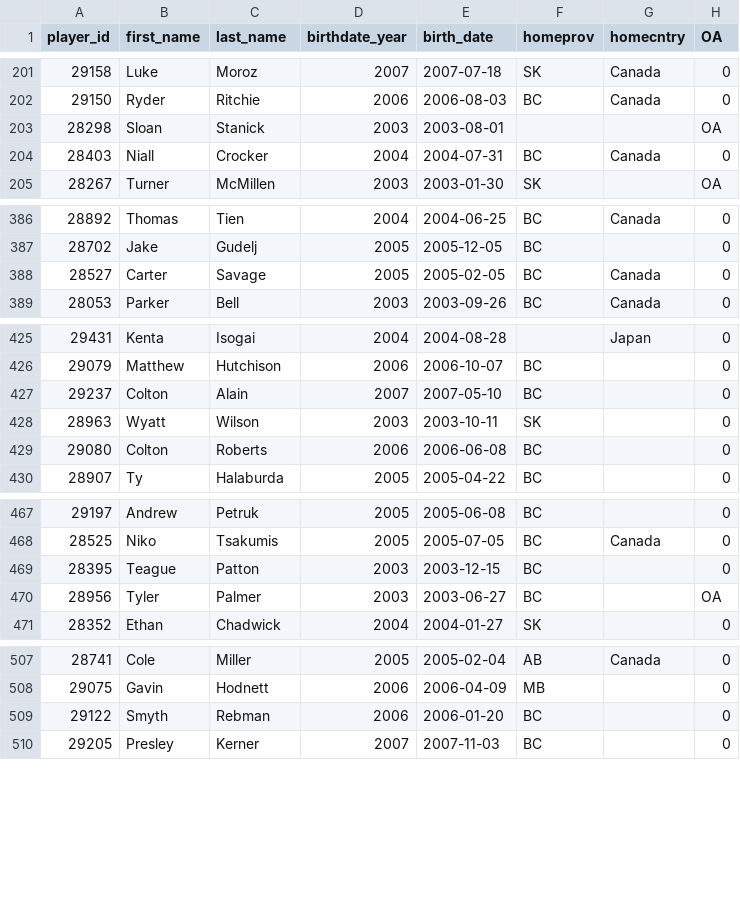
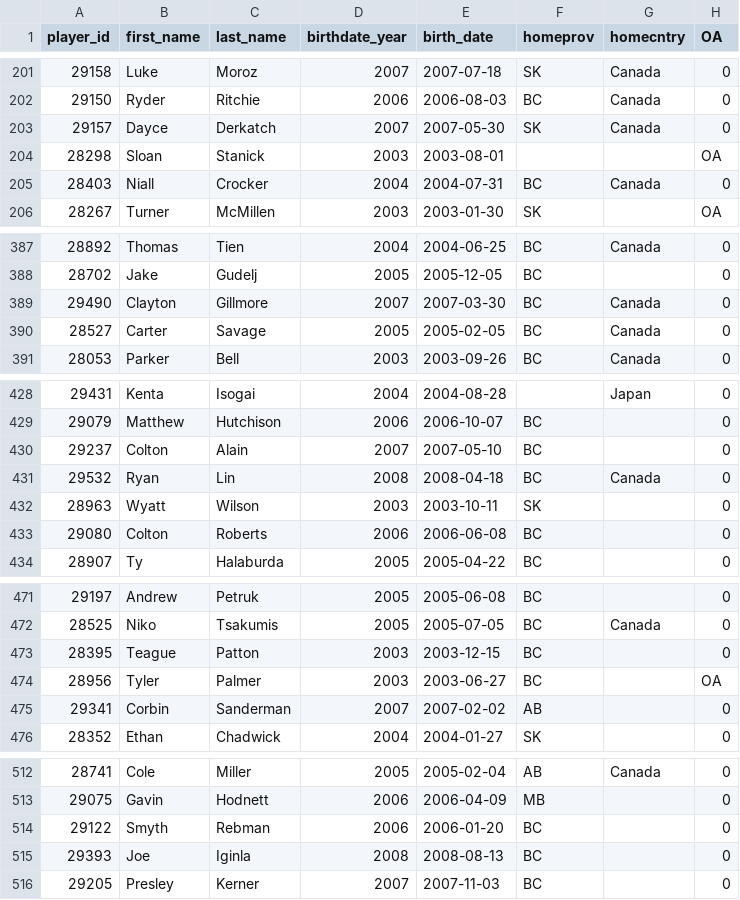
Before and after one commit to lennonay/Prospect_scraper, a CSV file: data/roster/WHL_2023_24_Regular_Season_roster.csv, drawn as a sheet; only a part is shown, gaps mark what is left out; the diff covers the shown part only; the diff names each change by its address in the sheet, - before the commit and + after, or states it on an @@ line.

```diff
--- a/data/roster/WHL_2023_24_Regular_Season_roster.csv
+++ b/data/roster/WHL_2023_24_Regular_Season_roster.csv
+row 203: 29157 | Dayce | Derkatch | 2007 | 2007-05-30 | SK | Canada | 0
+row 389: 29490 | Clayton | Gillmore | 2007 | 2007-03-30 | BC | Canada | 0
+row 431: 29532 | Ryan | Lin | 2008 | 2008-04-18 | BC | Canada | 0
+row 475: 29341 | Corbin | Sanderman | 2007 | 2007-02-02 | AB |  | 0
+row 515: 29393 | Joe | Iginla | 2008 | 2008-08-13 | BC |  | 0
```
Also changed, not shown: 2 added rows elsewhere in this file, 2 other files.
